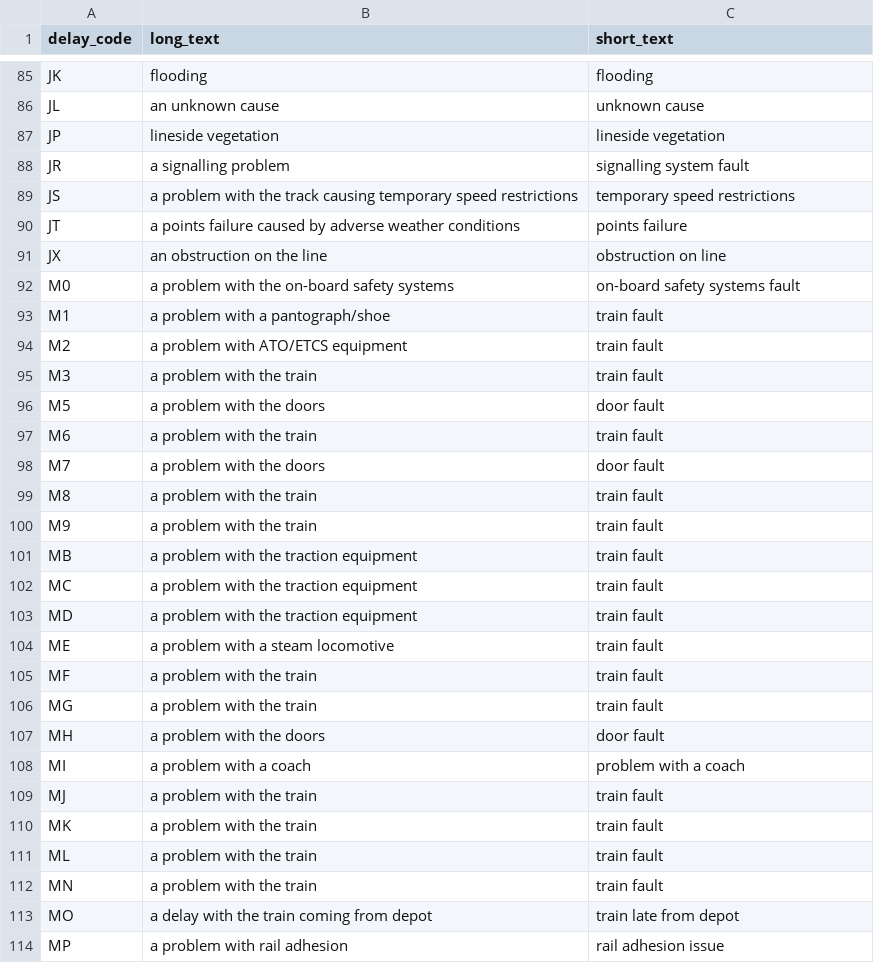
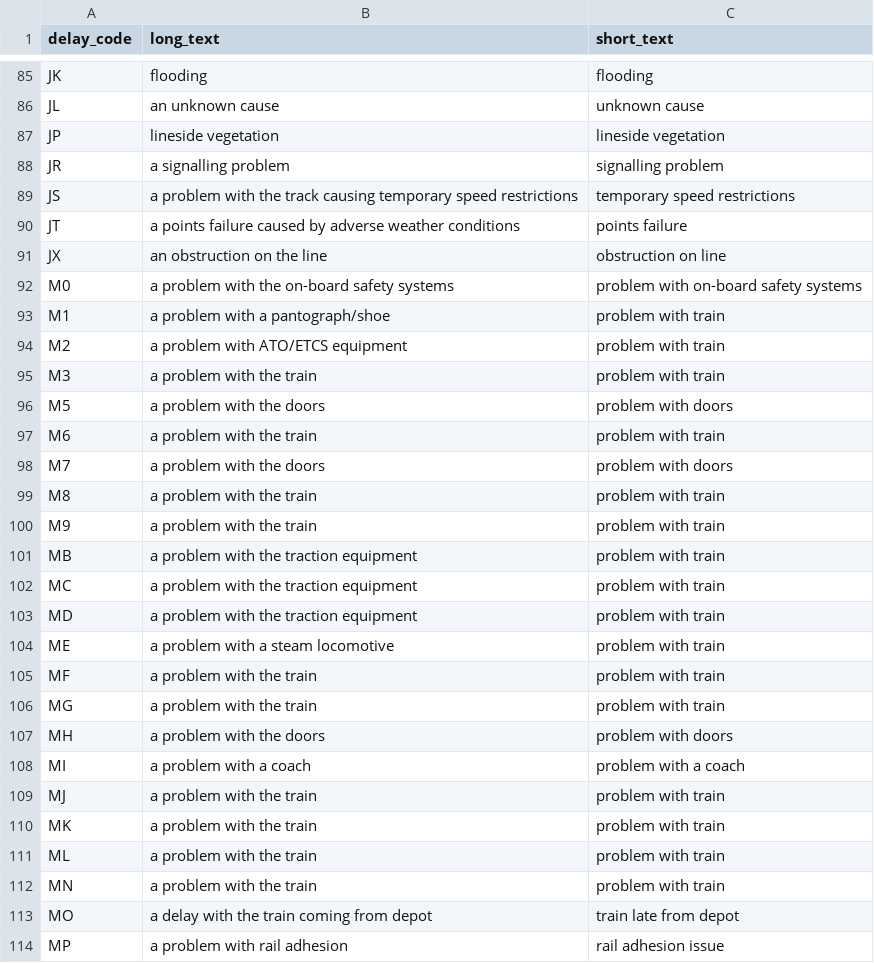
Before and after one commit to realtimetrains/nr-reference-data, a CSV file: attribution.csv, drawn as a sheet; only a part is shown, gaps mark what is left out; the diff covers the shown part only.

Commit message:
fix: change fault to problem

```diff
--- a/attribution.csv
+++ b/attribution.csv
@@ -87,3 +87,3 @@ JL,an unknown cause,unknown cause
 JP,lineside vegetation,lineside vegetation
-JR,a signalling problem,signalling system fault
+JR,a signalling problem,signalling problem
 JS,a problem with the track causing temporary speed restrictions,temporary speed restrictions
@@ -91,23 +91,23 @@ JT,a points failure caused by adverse weather conditions,points failure
 JX,an obstruction on the line,obstruction on line
-M0,a problem with the on-board safety systems,on-board safety systems fault
-M1,a problem with a pantograph/shoe,train fault
-M2,a problem with ATO/ETCS equipment,train fault
-M3,a problem with the train,train fault
-M5,a problem with the doors,door fault
-M6,a problem with the train,train fault
-M7,a problem with the doors,door fault
-M8,a problem with the train,train fault
-M9,a problem with the train,train fault
-MB,a problem with the traction equipment,train fault
-MC,a problem with the traction equipment,train fault
-MD,a problem with the traction equipment,train fault
-ME,a problem with a steam locomotive,train fault
-MF,a problem with the train,train fault
-MG,a problem with the train,train fault
-MH,a problem with the doors,door fault
+M0,a problem with the on-board safety systems,problem with on-board safety systems
+M1,a problem with a pantograph/shoe,problem with train
+M2,a problem with ATO/ETCS equipment,problem with train
+M3,a problem with the train,problem with train
+M5,a problem with the doors,problem with doors
+M6,a problem with the train,problem with train
+M7,a problem with the doors,problem with doors
+M8,a problem with the train,problem with train
+M9,a problem with the train,problem with train
+MB,a problem with the traction equipment,problem with train
+MC,a problem with the traction equipment,problem with train
+MD,a problem with the traction equipment,problem with train
+ME,a problem with a steam locomotive,problem with train
+MF,a problem with the train,problem with train
+MG,a problem with the train,problem with train
+MH,a problem with the doors,problem with doors
 MI,a problem with a coach,problem with a coach
-MJ,a problem with the train,train fault
-MK,a problem with the train,train fault
-ML,a problem with the train,train fault
-MN,a problem with the train,train fault
+MJ,a problem with the train,problem with train
+MK,a problem with the train,problem with train
+ML,a problem with the train,problem with train
+MN,a problem with the train,problem with train
 MO,a delay with the train coming from depot,train late from depot
```
Also changed, not shown: 14 edited cells elsewhere in this file.
